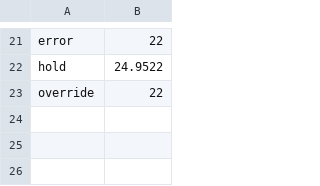
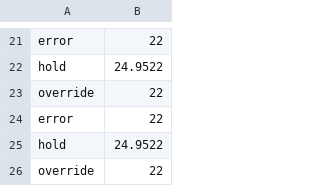
Before and after one commit to AlyssaLytle/DecPOMDP_Suite, a CSV file: MADPtools/tree_values_s1.csv, drawn as a sheet; only a part is shown, gaps mark what is left out.

```diff
--- a/MADPtools/tree_values_s1.csv
+++ b/MADPtools/tree_values_s1.csv
@@ -23 +23,4 @@ hold,24.9522
 override,22
+error,22
+hold,24.9522
+override,22
```
Also changed, not shown: MADPtools/tree_values_error.csv, MADPtools/tree_values_hold.csv, 11 other files.
